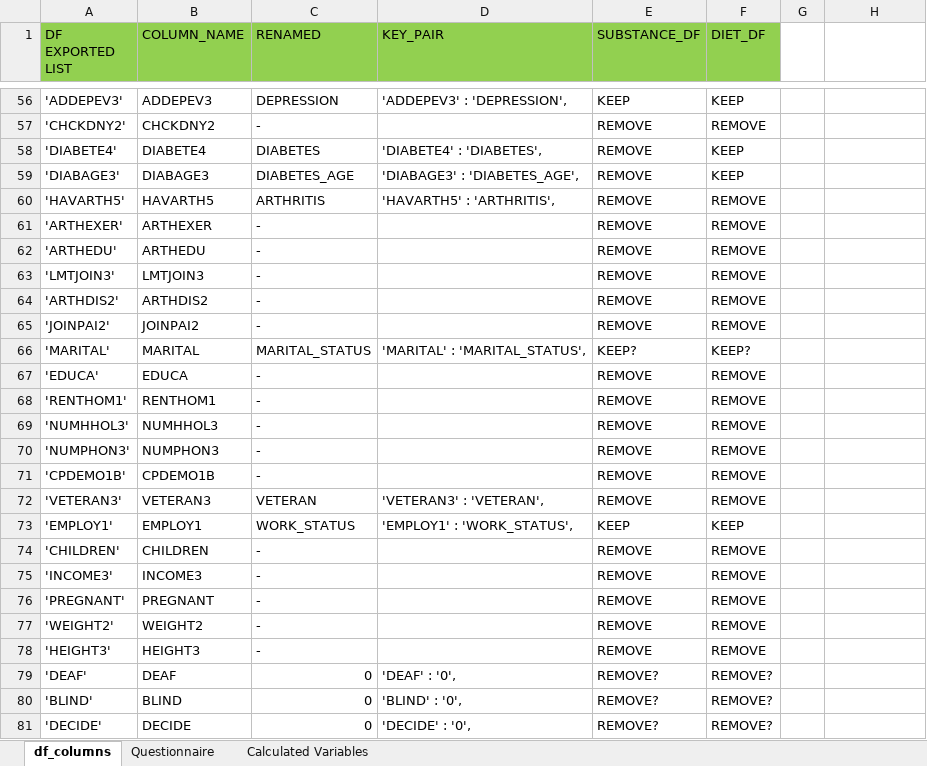
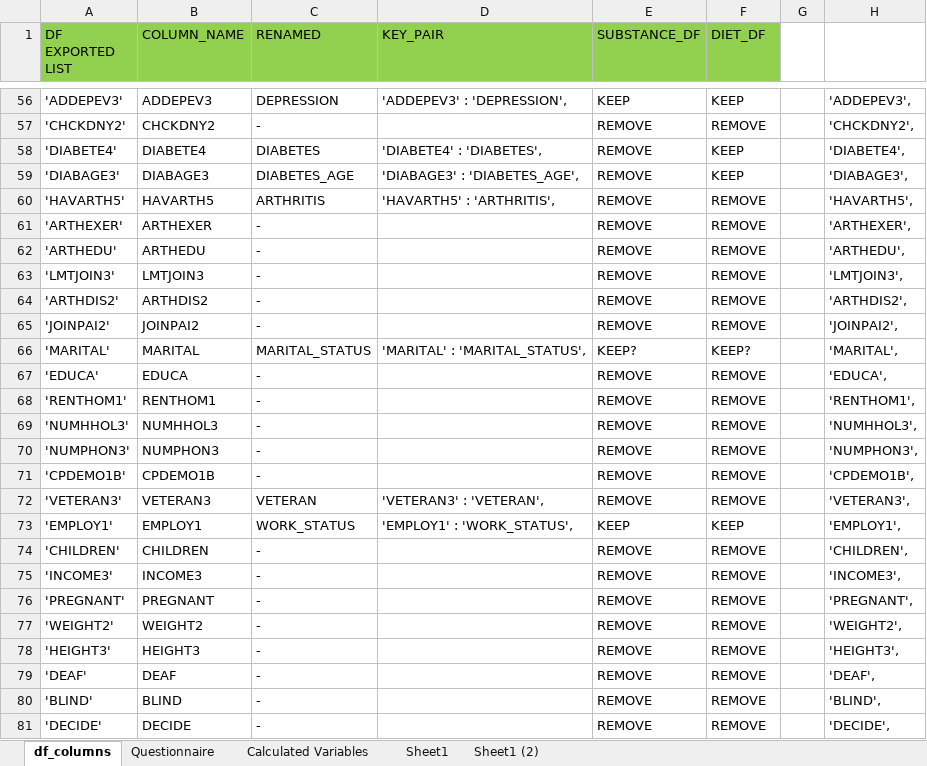
Before and after one commit to leahkrause/project-4, an Excel workbook: Column_Names.xlsx, sheet df_columns, drawn as a sheet; only a part is shown, gaps mark what is left out; values as stored, in another font and other column widths than the file's, no borders; the diff covers the shown part only; the diff names each change by its address in the sheet, - before the commit and + after, or states it on an @@ line.

```diff
--- a/Column_Names.xlsx (sheet df_columns)
+++ b/Column_Names.xlsx (sheet df_columns)
+sheet tab: Sheet1
+sheet tab: Sheet1 (2)
-H56: (empty)
+H56: 'ADDEPEV3',
-H57: (empty)
+H57: 'CHCKDNY2',
-H58: (empty)
+H58: 'DIABETE4',
-H59: (empty)
+H59: 'DIABAGE3',
-H60: (empty)
+H60: 'HAVARTH5',
-H61: (empty)
+H61: 'ARTHEXER',
-H62: (empty)
+H62: 'ARTHEDU',
-H63: (empty)
+H63: 'LMTJOIN3',
-H64: (empty)
+H64: 'ARTHDIS2',
-H65: (empty)
+H65: 'JOINPAI2',
-H66: (empty)
+H66: 'MARITAL',
-H67: (empty)
+H67: 'EDUCA',
-H68: (empty)
+H68: 'RENTHOM1',
-H69: (empty)
+H69: 'NUMHHOL3',
-H70: (empty)
+H70: 'NUMPHON3',
-H71: (empty)
+H71: 'CPDEMO1B',
-H72: (empty)
+H72: 'VETERAN3',
-H73: (empty)
+H73: 'EMPLOY1',
-H74: (empty)
+H74: 'CHILDREN',
-H75: (empty)
+H75: 'INCOME3',
-H76: (empty)
+H76: 'PREGNANT',
-H77: (empty)
+H77: 'WEIGHT2',
-H78: (empty)
+H78: 'HEIGHT3',
-C79:C81 (RENAMED): 0
+C79:C81 (RENAMED): -
-D79 (KEY_PAIR): 'DEAF' : '0',
+D79 (KEY_PAIR): (empty)
-E79:E81 (SUBSTANCE_DF): REMOVE?
+E79:E81 (SUBSTANCE_DF): REMOVE
-F79:F81 (DIET_DF): REMOVE?
+F79:F81 (DIET_DF): REMOVE
-H79: (empty)
+H79: 'DEAF',
-D80 (KEY_PAIR): 'BLIND' : '0',
+D80 (KEY_PAIR): (empty)
-H80: (empty)
+H80: 'BLIND',
-D81 (KEY_PAIR): 'DECIDE' : '0',
+D81 (KEY_PAIR): (empty)
-H81: (empty)
+H81: 'DECIDE',
```
Also changed, not shown: 659 edited cells elsewhere in this sheet, sheet Questionnaire, 1 other file.
